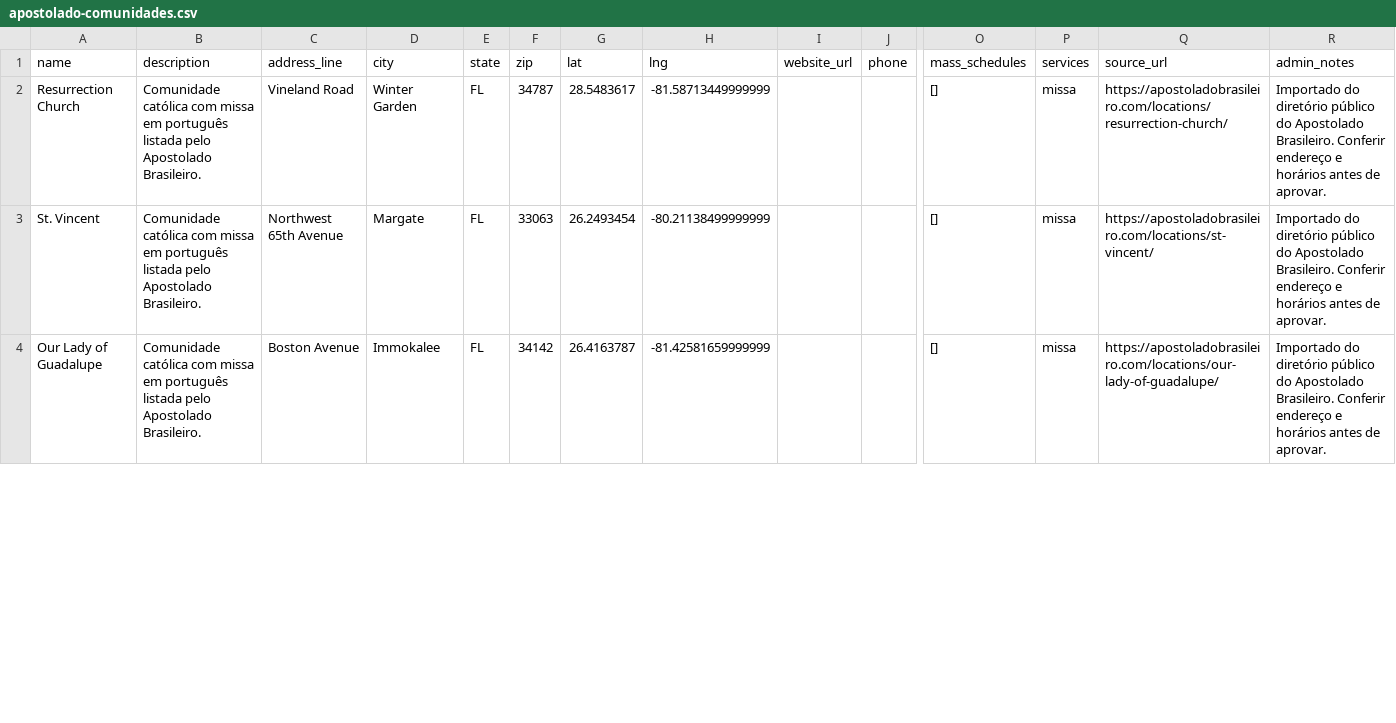
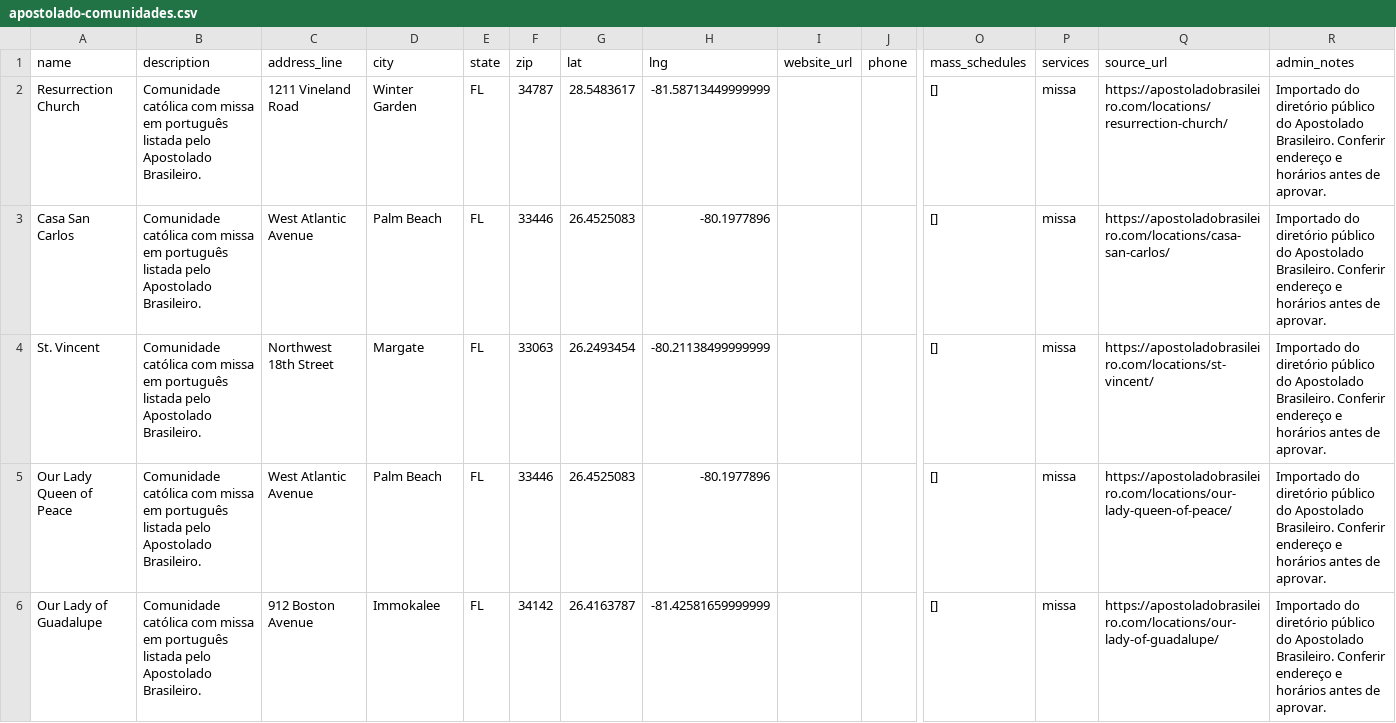
Before and after one commit to scaiocesar/brasileiroscatolicosusa, a CSV file: data/apostolado-comunidades.csv, drawn as a sheet; only a part is shown, gaps mark what is left out; addresses are those after the commit; rows hold the shown columns only; the diff covers the shown part only; the diff names each change by its address in the sheet, - before the commit and + after, or states it on an @@ line.

Commit message:
Update community data and enhance SEO features. Add new community entries in CSV and JSON formats, including updated addresses and contact information. Modify index.html to include alternate links for markdown and improve robots.txt for better indexing. Adjust TypeScript configuration to include shared directory. Enhance map components with new bounds and improve SEO document structure for markdown support.

```diff
--- a/data/apostolado-comunidades.csv
+++ b/data/apostolado-comunidades.csv
-C2 (address_line): Vineland Road
+C2 (address_line): 1211 Vineland Road
+row 3: Casa San Carlos | Comunidade católica com missa em português listada pelo Apostolado Brasileiro. | West Atlantic Avenue | Palm Beach | FL | 33446 | 26.4525083 | -80.1977896 |  |  | [] | missa | https://apostoladobrasileiro.com/locations/casa-san-carlos/ | Importado do diretório público do Apostolado Brasileiro. Conferir endereço e horários antes de aprovar.
-C4 (address_line): Northwest 65th Avenue
+C4 (address_line): Northwest 18th Street
+row 5: Our Lady Queen of Peace | Comunidade católica com missa em português listada pelo Apostolado Brasileiro. | West Atlantic Avenue | Palm Beach | FL | 33446 | 26.4525083 | -80.1977896 |  |  | [] | missa | https://apostoladobrasileiro.com/locations/our-lady-queen-of-peace/ | Importado do diretório público do Apostolado Brasileiro. Conferir endereço e horários antes de aprovar.
-C6 (address_line): Boston Avenue
+C6 (address_line): 912 Boston Avenue
```
Also changed, not shown: 1 added row, 2 removed rows and 60 edited cells elsewhere in this file, 18 other files.
